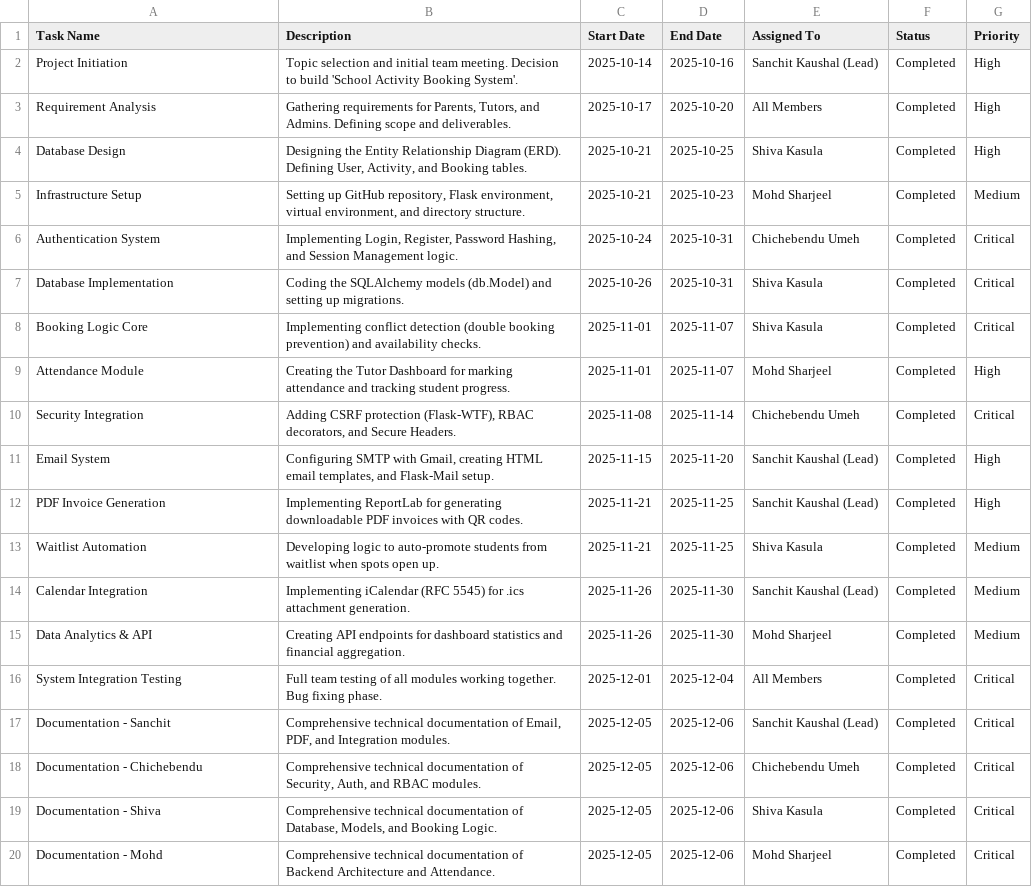
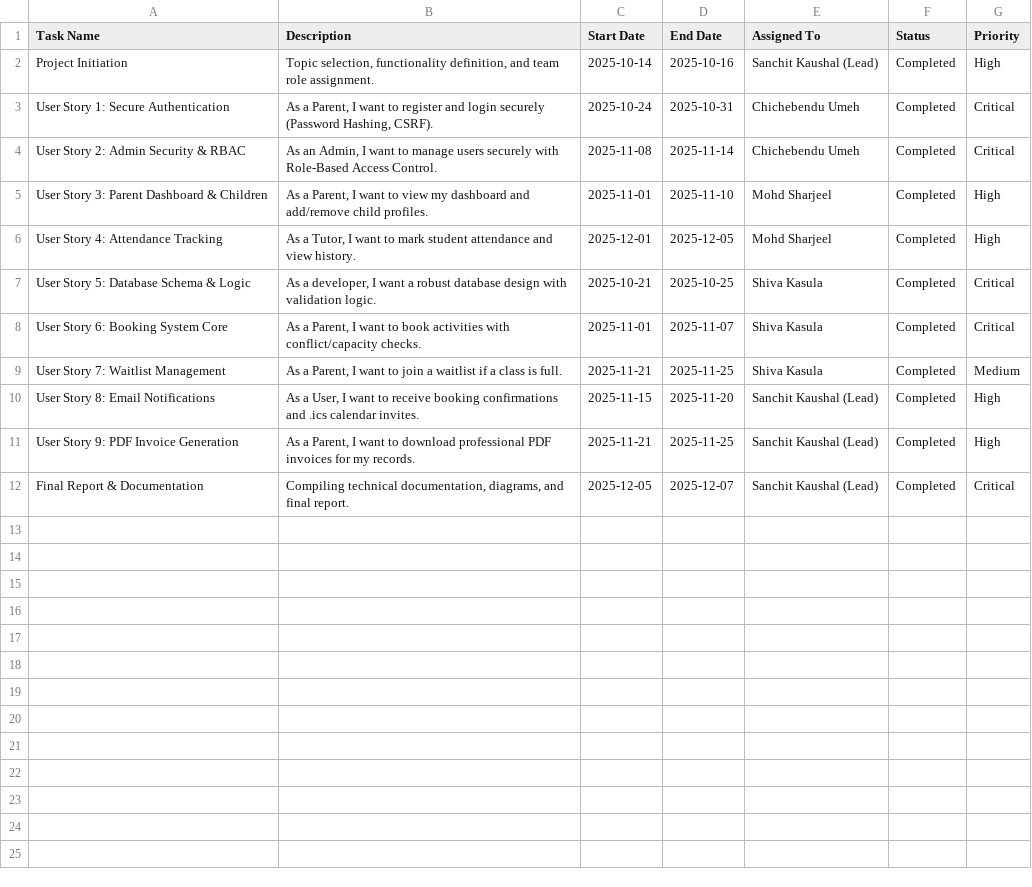
Before and after one commit to sanchitmahant/School-Activity-Booking-System, a CSV file: Project_Plan_Finalized.csv, drawn as a sheet; only a part is shown; the diff covers the shown part only.

```diff
--- a/Project_Plan_Finalized.csv
+++ b/Project_Plan_Finalized.csv
@@ -1,20 +1,12 @@
 Task Name,Description,Start Date,End Date,Assigned To,Status,Priority
-Project Initiation,Topic selection and initial team meeting. Decision to build 'School Activity Booking System'.,2025-10-14,2025-10-16,Sanchit Kaushal (Lead),Completed,High
-Requirement Analysis,"Gathering requirements for Parents, Tutors, and Admins. Defining scope and deliverables.",2025-10-17,2025-10-20,All Members,Completed,High
-Database Design,"Designing the Entity Relationship Diagram (ERD). Defining User, Activity, and Booking tables.",2025-10-21,2025-10-25,Shiva Kasula,Completed,High
-Infrastructure Setup,"Setting up GitHub repository, Flask environment, virtual environment, and directory structure.",2025-10-21,2025-10-23,Mohd Sharjeel,Completed,Medium
-Authentication System,"Implementing Login, Register, Password Hashing, and Session Management logic.",2025-10-24,2025-10-31,Chichebendu Umeh,Completed,Critical
-Database Implementation,Coding the SQLAlchemy models (db.Model) and setting up migrations.,2025-10-26,2025-10-31,Shiva Kasula,Completed,Critical
-Booking Logic Core,Implementing conflict detection (double booking prevention) and availability checks.,2025-11-01,2025-11-07,Shiva Kasula,Completed,Critical
-Attendance Module,Creating the Tutor Dashboard for marking attendance and tracking student progress.,2025-11-01,2025-11-07,Mohd Sharjeel,Completed,High
-Security Integration,"Adding CSRF protection (Flask-WTF), RBAC decorators, and Secure Headers.",2025-11-08,2025-11-14,Chichebendu Umeh,Completed,Critical
-Email System,"Configuring SMTP with Gmail, creating HTML email templates, and Flask-Mail setup.",2025-11-15,2025-11-20,Sanchit Kaushal (Lead),Completed,High
-PDF Invoice Generation,Implementing ReportLab for generating downloadable PDF invoices with QR codes.,2025-11-21,2025-11-25,Sanchit Kaushal (Lead),Completed,High
-Waitlist Automation,Developing logic to auto-promote students from waitlist when spots open up.,2025-11-21,2025-11-25,Shiva Kasula,Completed,Medium
-Calendar Integration,Implementing iCalendar (RFC 5545) for .ics attachment generation.,2025-11-26,2025-11-30,Sanchit Kaushal (Lead),Completed,Medium
-Data Analytics & API,Creating API endpoints for dashboard statistics and financial aggregation.,2025-11-26,2025-11-30,Mohd Sharjeel,Completed,Medium
-System Integration Testing,Full team testing of all modules working together. Bug fixing phase.,2025-12-01,2025-12-04,All Members,Completed,Critical
-Documentation - Sanchit,"Comprehensive technical documentation of Email, PDF, and Integration modules.",2025-12-05,2025-12-06,Sanchit Kaushal (Lead),Completed,Critical
-Documentation - Chichebendu,"Comprehensive technical documentation of Security, Auth, and RBAC modules.",2025-12-05,2025-12-06,Chichebendu Umeh,Completed,Critical
-Documentation - Shiva,"Comprehensive technical documentation of Database, Models, and Booking Logic.",2025-12-05,2025-12-06,Shiva Kasula,Completed,Critical
-Documentation - Mohd,Comprehensive technical documentation of Backend Architecture and Attendance.,2025-12-05,2025-12-06,Mohd Sharjeel,Completed,Critical
+Project Initiation,"Topic selection, functionality definition, and team role assignment.",2025-10-14,2025-10-16,Sanchit Kaushal (Lead),Completed,High
+User Story 1: Secure Authentication,"As a Parent, I want to register and login securely (Password Hashing, CSRF).",2025-10-24,2025-10-31,Chichebendu Umeh,Completed,Critical
+User Story 2: Admin Security & RBAC,"As an Admin, I want to manage users securely with Role-Based Access Control.",2025-11-08,2025-11-14,Chichebendu Umeh,Completed,Critical
+User Story 3: Parent Dashboard & Children,"As a Parent, I want to view my dashboard and add/remove child profiles.",2025-11-01,2025-11-10,Mohd Sharjeel,Completed,High
+User Story 4: Attendance Tracking,"As a Tutor, I want to mark student attendance and view history.",2025-12-01,2025-12-05,Mohd Sharjeel,Completed,High
+User Story 5: Database Schema & Logic,"As a developer, I want a robust database design with validation logic.",2025-10-21,2025-10-25,Shiva Kasula,Completed,Critical
+User Story 6: Booking System Core,"As a Parent, I want to book activities with conflict/capacity checks.",2025-11-01,2025-11-07,Shiva Kasula,Completed,Critical
+User Story 7: Waitlist Management,"As a Parent, I want to join a waitlist if a class is full.",2025-11-21,2025-11-25,Shiva Kasula,Completed,Medium
+User Story 8: Email Notifications,"As a User, I want to receive booking confirmations and .ics calendar invites.",2025-11-15,2025-11-20,Sanchit Kaushal (Lead),Completed,High
+User Story 9: PDF Invoice Generation,"As a Parent, I want to download professional PDF invoices for my records.",2025-11-21,2025-11-25,Sanchit Kaushal (Lead),Completed,High
+Final Report & Documentation,"Compiling technical documentation, diagrams, and final report.",2025-12-05,2025-12-07,Sanchit Kaushal (Lead),Completed,Critical
```
Also changed, not shown: 2 removed rows elsewhere in this file, 54 other files.
